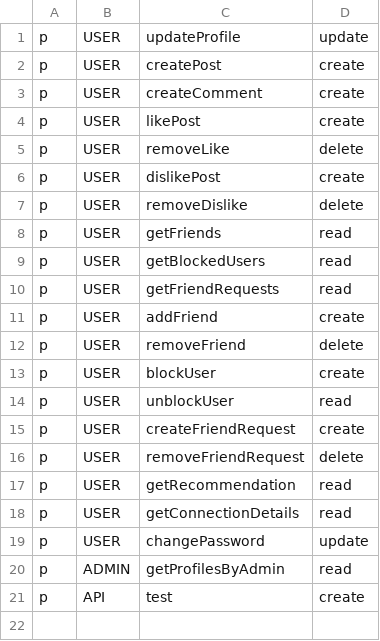
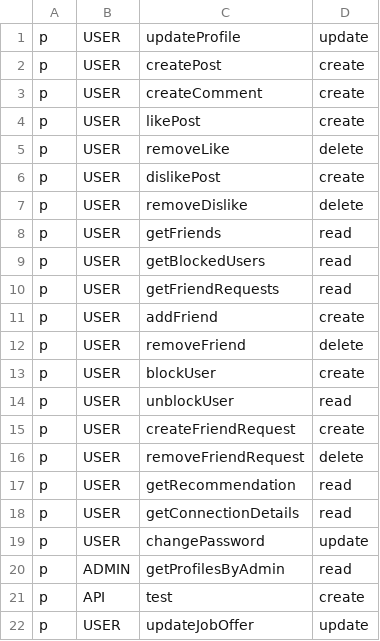
Before and after one commit to XWS-BSEP-TIM2/dislinkt-backend, a CSV file: api_gateway/security/rbac_policy.csv, drawn as a sheet.

```diff
--- a/api_gateway/security/rbac_policy.csv
+++ b/api_gateway/security/rbac_policy.csv
@@ -21 +21,2 @@ p, ADMIN,getProfilesByAdmin,read
 p, API, test,create
+p,USER,updateJobOffer,update
```
Also changed, not shown: 13 other files.
